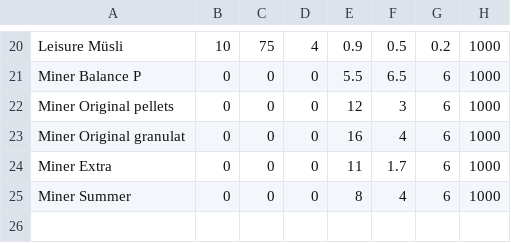
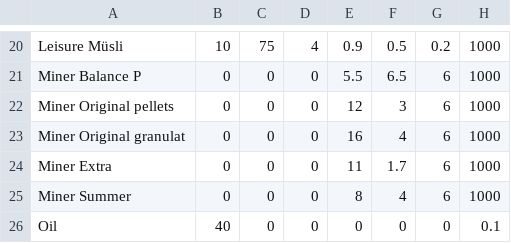
Before and after one commit to mmalmsten/Equine-Feed-Calculator, a CSV file: krafft.csv, drawn as a sheet; only a part is shown, gaps mark what is left out.

```diff
--- a/krafft.csv
+++ b/krafft.csv
@@ -25 +25,2 @@ Miner Extra,0,0,0,11,1.7,6,1000
 Miner Summer,0,0,0,8,4,6,1000
+Oil,40,0,0,0,0,0,0.1
```
Also changed, not shown: 2 other files.
